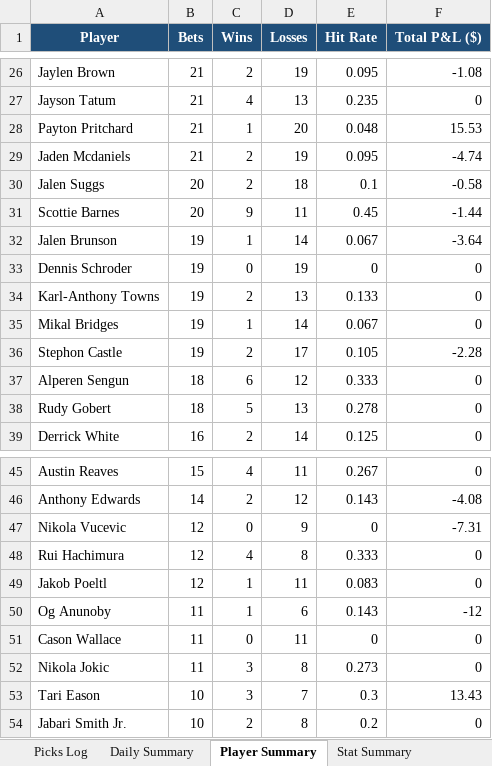
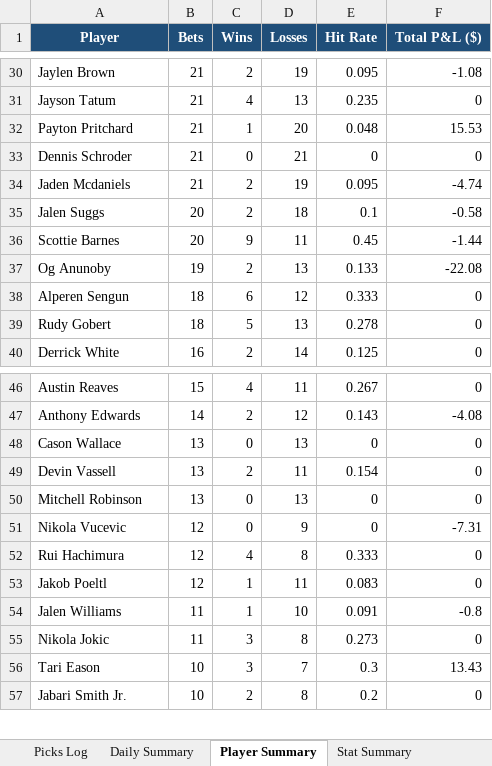
Before and after one commit to aaronwadhwa12/kalshi, an Excel workbook: results/picks_report.xlsx, sheet Player Summary, drawn as a sheet; only a part is shown, gaps mark what is left out; values as stored, in another font and other column widths than the file's, no borders; removed rows and columns are numbered as before the commit, all else as after; the diff covers the shown part only; the diff names each change by its address in the sheet, - before the commit and + after, or states it on an @@ line.

```diff
--- a/results/picks_report.xlsx (sheet Player Summary)
+++ b/results/picks_report.xlsx (sheet Player Summary)
+row 33: Dennis Schroder | 21 | 0 | 21 | 0 | 0
-row 32: Jalen Brunson | 19 | 1 | 14 | 0.067 | -3.64
-row 33: Dennis Schroder | 19 | 0 | 19 | 0 | 0
-A37 (Player): Karl-Anthony Towns
+A37 (Player): Og Anunoby
-F37 (Total P&L ($)): 0
+F37 (Total P&L ($)): -22.08
-row 35: Mikal Bridges | 19 | 1 | 14 | 0.067 | 0
-row 36: Stephon Castle | 19 | 2 | 17 | 0.105 | -2.28
+row 48: Cason Wallace | 13 | 0 | 13 | 0 | 0
+row 49: Devin Vassell | 13 | 2 | 11 | 0.154 | 0
+row 50: Mitchell Robinson | 13 | 0 | 13 | 0 | 0
-row 50: Og Anunoby | 11 | 1 | 6 | 0.143 | -12
-row 51: Cason Wallace | 11 | 0 | 11 | 0 | 0
+row 54: Jalen Williams | 11 | 1 | 10 | 0.091 | -0.8
```
Also changed, not shown: 15 added rows and 14 removed rows elsewhere in this sheet, sheet Picks Log, sheet Daily Summary, sheet Stat Summary, 2 other files.
